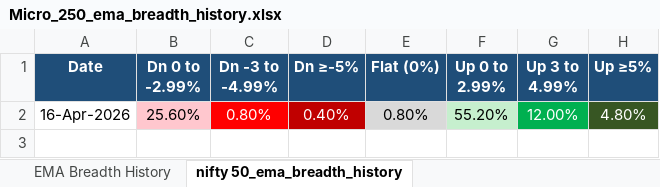
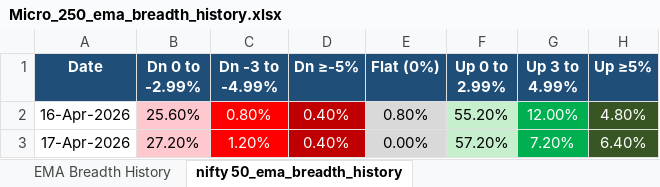
Before and after one commit to nikunj2021/EMA-Screener-, an Excel workbook: Report/EMAReport/Micro_250_ema_breadth_history.xlsx, sheet nifty 50_ema_breadth_history, drawn as a sheet; values as stored, in another font and other column widths than the file's, no borders; the diff names each change by its address in the sheet, - before the commit and + after, or states it on an @@ line.

```diff
--- a/Report/EMAReport/Micro_250_ema_breadth_history.xlsx (sheet nifty 50_ema_breadth_history)
+++ b/Report/EMAReport/Micro_250_ema_breadth_history.xlsx (sheet nifty 50_ema_breadth_history)
+row 3: 17-Apr-2026 | 27.20% | 1.20% | 0.40% | 0.00% | 57.20% | 7.20% | 6.40%
```
Also changed, not shown: sheet EMA Breadth History, Report/EMAReport/Sectoral_EMA_Analysis.xlsx, Report/EMAReport/nifty_500_ema_breadth.xlsx, 4 other files.
